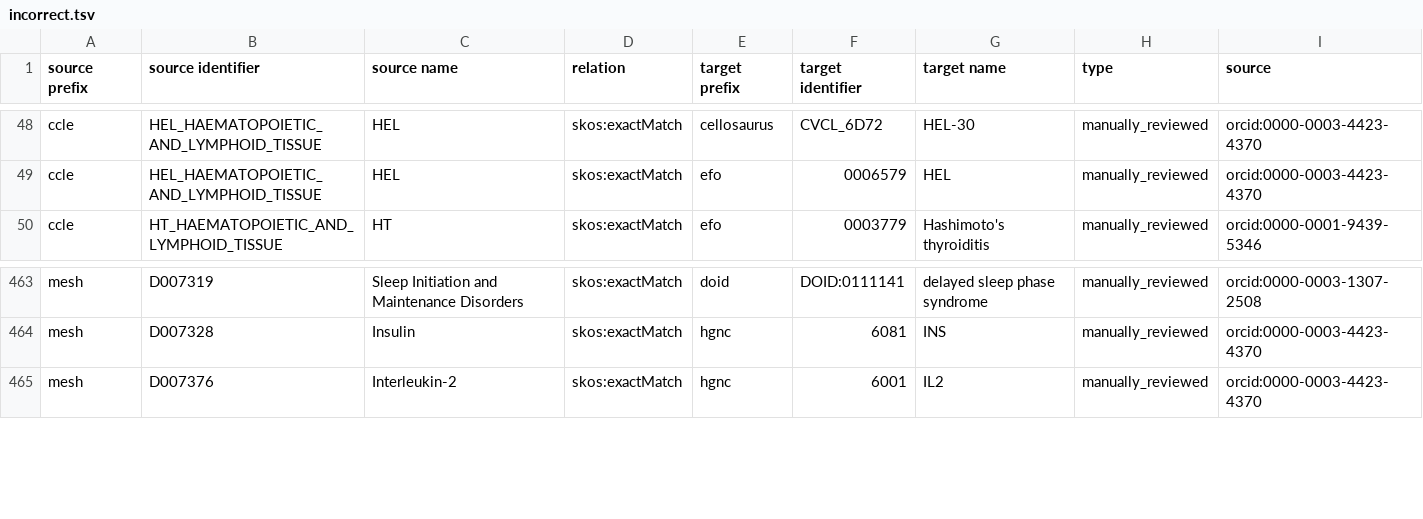
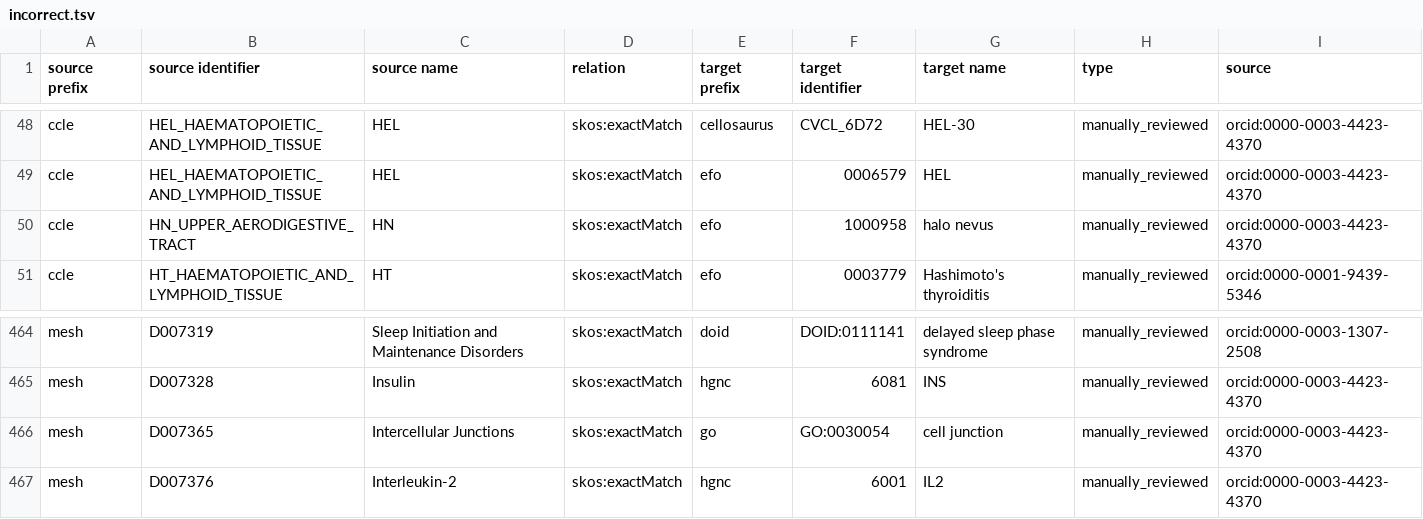
Before and after one commit to biopragmatics/biomappings, a TSV file: src/biomappings/resources/incorrect.tsv, drawn as a sheet; only a part is shown, gaps mark what is left out.

```diff
--- a/src/biomappings/resources/incorrect.tsv
+++ b/src/biomappings/resources/incorrect.tsv
@@ -49,2 +49,3 @@ ccle	HEL_HAEMATOPOIETIC_AND_LYMPHOID_TISSUE	HEL	skos:exactMatch	cellosaurus	CVCL
 ccle	HEL_HAEMATOPOIETIC_AND_LYMPHOID_TISSUE	HEL	skos:exactMatch	efo	0006579	HEL	manually_reviewed	orcid:0000-0003-4423-4370
+ccle	HN_UPPER_AERODIGESTIVE_TRACT	HN	skos:exactMatch	efo	1000958	halo nevus	manually_reviewed	orcid:0000-0003-4423-4370
 ccle	HT_HAEMATOPOIETIC_AND_LYMPHOID_TISSUE	HT	skos:exactMatch	efo	0003779	Hashimoto's thyroiditis	manually_reviewed	orcid:0000-0001-9439-5346
@@ -464,2 +465,3 @@ mesh	D007319	Sleep Initiation and Maintenance Disorders	skos:exactMatch	doid	DOI
 mesh	D007328	Insulin	skos:exactMatch	hgnc	6081	INS	manually_reviewed	orcid:0000-0003-4423-4370
+mesh	D007365	Intercellular Junctions	skos:exactMatch	go	GO:0030054	cell junction	manually_reviewed	orcid:0000-0003-4423-4370
 mesh	D007376	Interleukin-2	skos:exactMatch	hgnc	6001	IL2	manually_reviewed	orcid:0000-0003-4423-4370
```
Also changed, not shown: src/biomappings/resources/unsure.tsv, 1 other file.
